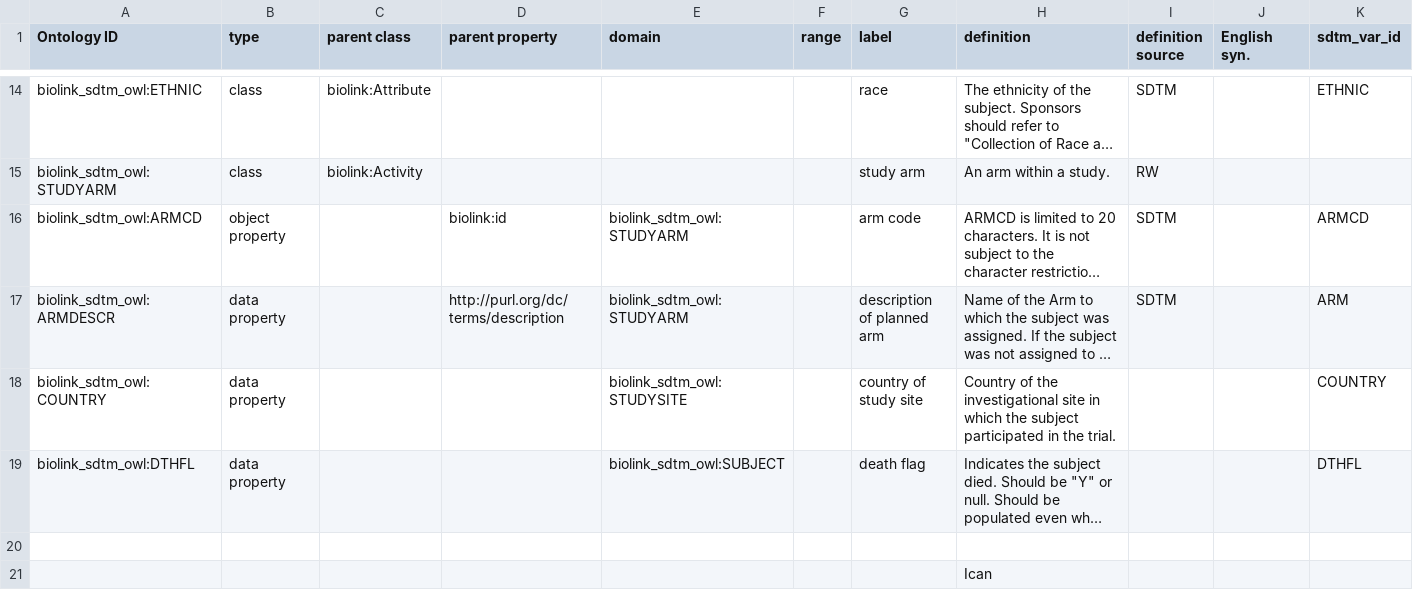
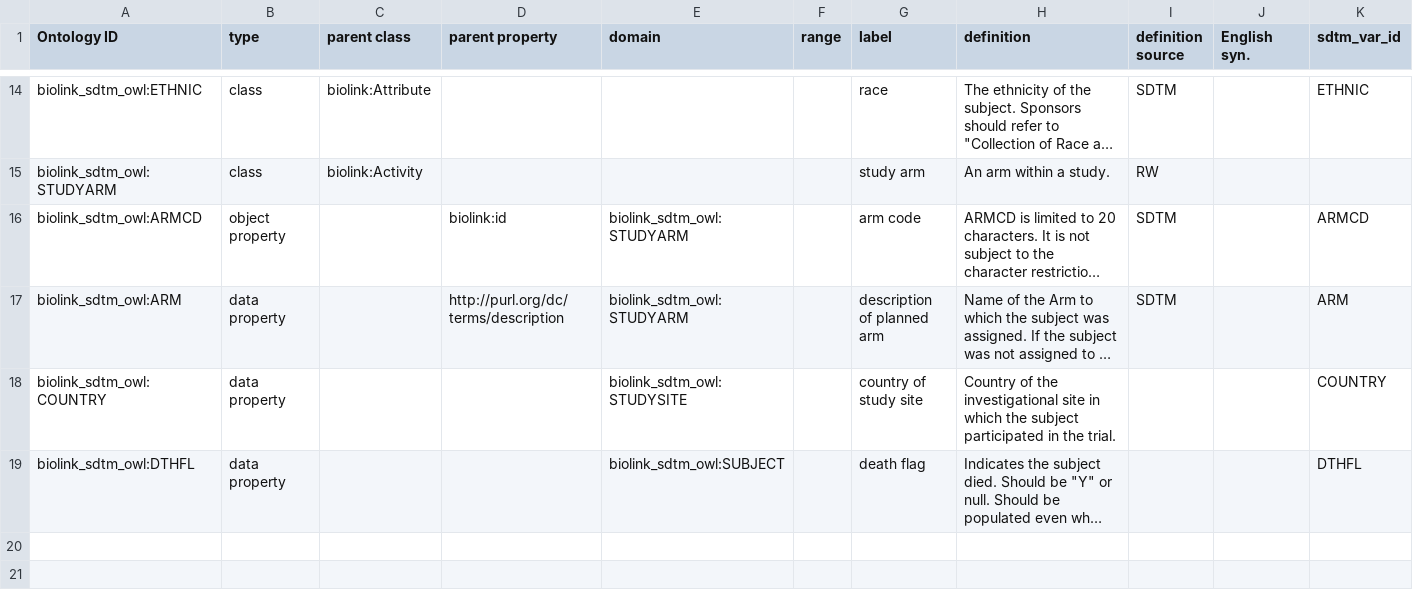
Before and after one commit to criticalpathinstitute/biolink_sdtm_owl, a CSV file: src/modules/sdtm_dm.csv, drawn as a sheet; only a part is shown, gaps mark what is left out; long unchanged cells end in …; rows hold the shown columns only; the diff names each change by its address in the sheet, - before the commit and + after, or states it on an @@ line.

Commit message:
update data property for arm description

```diff
--- a/src/modules/sdtm_dm.csv
+++ b/src/modules/sdtm_dm.csv
-A17 (Ontology ID): biolink_sdtm_owl:ARMDESCR
+A17 (Ontology ID): biolink_sdtm_owl:ARM
-row 20: (empty)
-row 21:  |  |  |  |  |  |  | Ican
```
